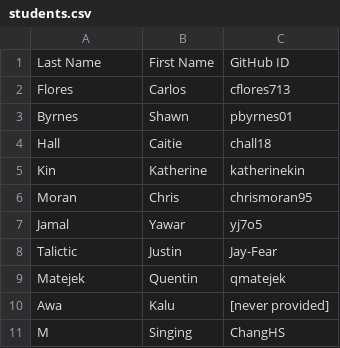
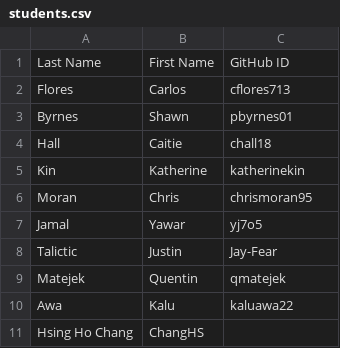
Before and after one commit to cflores713/Applied-Software-Engineering, a CSV file: students.csv, drawn as a sheet.

```diff
--- a/students.csv
+++ b/students.csv
@@ -9,3 +9,3 @@ Talictic, Justin, Jay-Fear
 Matejek, Quentin, qmatejek
-Awa, Kalu, [never provided]
-M, Singing, ChangHS
+Awa, Kalu, kaluawa22
+Hsing Ho Chang, ChangHS
```
Also changed, not shown: 2 other files.
